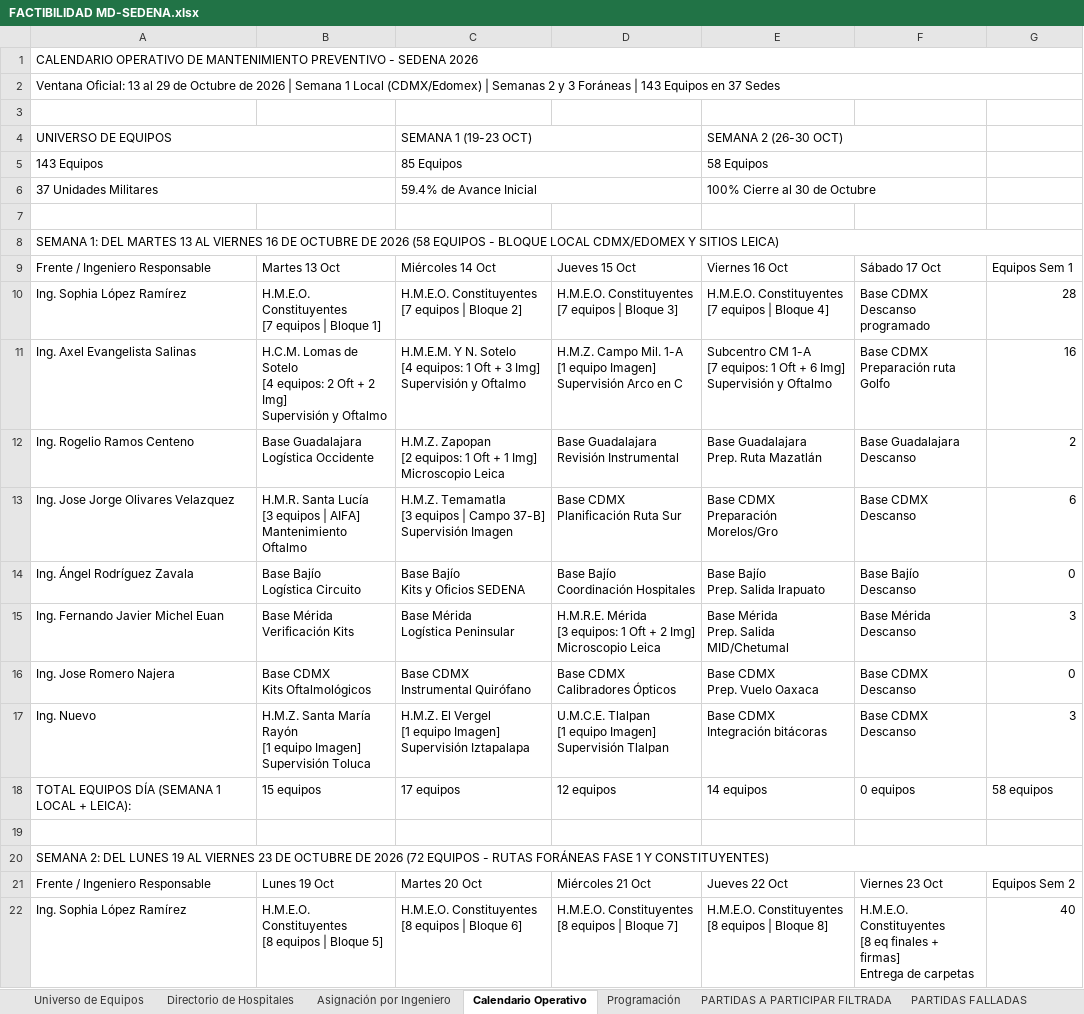
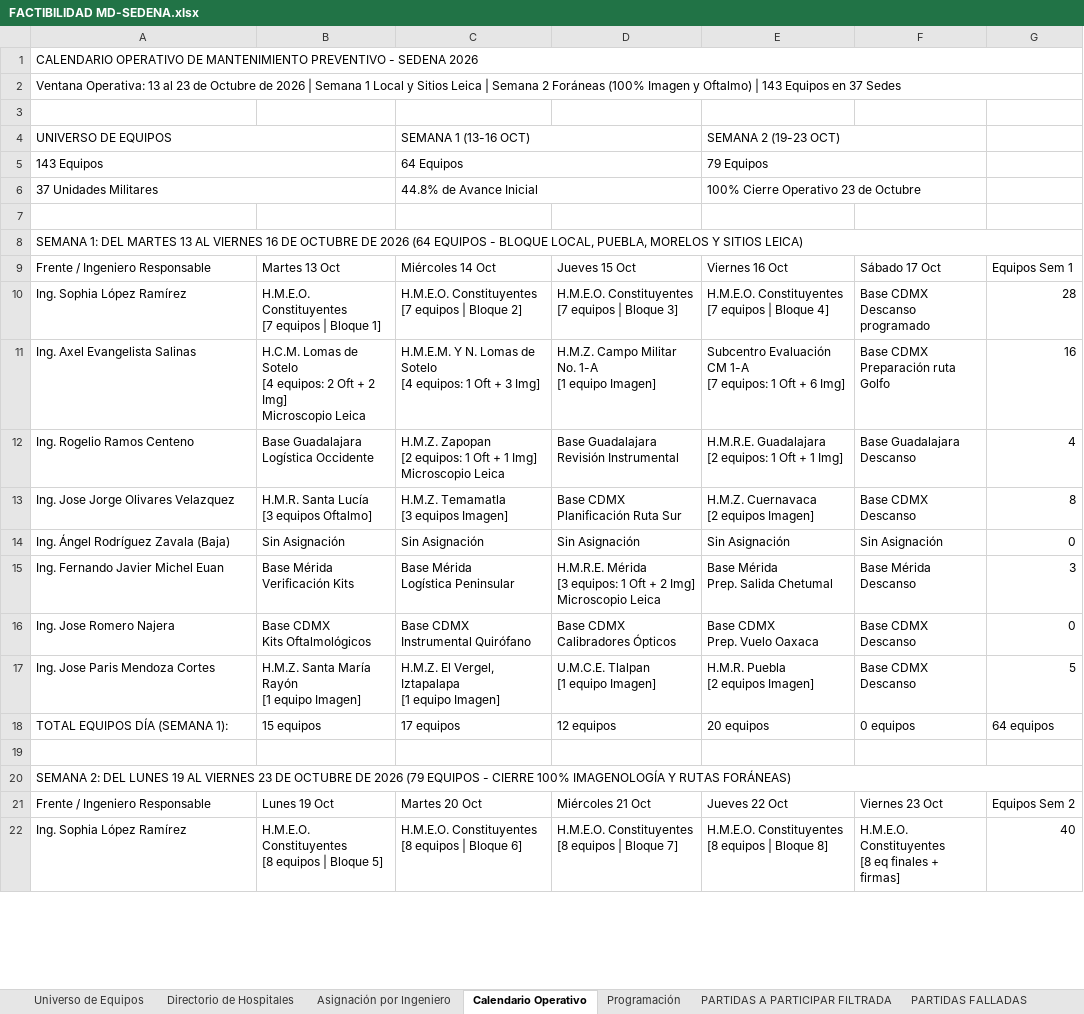
Before and after one commit to sophilopzz/proyectoSedena, an Excel workbook: FACTIBILIDAD MD-SEDENA.xlsx, sheet Calendario Operativo, drawn as a sheet; only a part is shown; values as stored, in another font and other column widths than the file's, no cell formats; removed rows and columns are numbered as before the commit, all else as after; ↵ is a line break in a cell; the diff covers the shown part only; the diff names each change by its address in the sheet, - before the commit and + after, or states it on an @@ line.

Commit message:
Reestructura operativa: 100% Imagen en Semanas 1-2 (13-23 Oct), baja de Angel y redistribucion a Jose Paris, Jose Romero y Jose Jorge

```diff
--- a/FACTIBILIDAD MD-SEDENA.xlsx (sheet Calendario Operativo)
+++ b/FACTIBILIDAD MD-SEDENA.xlsx (sheet Calendario Operativo)
-A2: Ventana Oficial: 13 al 29 de Octubre de 2026 | Semana 1 Local (CDMX/Edomex) | Semanas 2 y 3 Foráneas | 143…
+A2: Ventana Operativa: 13 al 23 de Octubre de 2026 | Semana 1 Local y Sitios Leica | Semana 2 Foráneas (100% Imagen y Oftalmo) | 143…
-C4: SEMANA 1 (19-23 OCT)
+C4: SEMANA 1 (13-16 OCT)
-E4: SEMANA 2 (26-30 OCT)
+E4: SEMANA 2 (19-23 OCT)
-C5: 85 Equipos
+C5: 64 Equipos
-E5: 58 Equipos
+E5: 79 Equipos
-C6: 59.4% de Avance Inicial
+C6: 44.8% de Avance Inicial
-E6: 100% Cierre al 30 de Octubre
+E6: 100% Cierre Operativo 23 de Octubre
-A8: …DE 2026 (58 EQUIPOS - BLOQUE LOCAL CDMX/EDOMEX Y SITIOS…
+A8: …DE 2026 (64 EQUIPOS - BLOQUE LOCAL, PUEBLA, MORELOS Y SITIOS…
-B11: …2 Img] ↵ Supervisión y Oftalmo
+B11: …2 Img] ↵ Microscopio Leica
-C11: …Y N. Sotelo ↵ [4 equipos: 1 Oft + 3 Img] ↵ Supervisión y Oftalmo
+C11: …Y N. Lomas de Sotelo ↵ [4 equipos: 1 Oft + 3 Img]
-D11: H.M.Z. Campo Mil. 1-A ↵ [1 equipo Imagen] ↵ Supervisión Arco en C
+D11: H.M.Z. Campo Militar No. 1-A ↵ [1 equipo Imagen]
-E11: Subcentro CM 1-A ↵ [7 equipos: 1 Oft + 6 Img] ↵ Supervisión y Oftalmo
+E11: Subcentro Evaluación CM 1-A ↵ [7 equipos: 1 Oft + 6 Img]
-E12: Base Guadalajara ↵ Prep. Ruta Mazatlán
+E12: H.M.R.E. Guadalajara ↵ [2 equipos: 1 Oft + 1 Img]
-G12: 2
+G12: 4
-B13: …[3 equipos | AIFA] ↵ Mantenimiento Oftalmo
+B13: …[3 equipos Oftalmo]
-C13: …[3 equipos | Campo 37-B] ↵ Supervisión Imagen
+C13: …[3 equipos Imagen]
-E13: Base CDMX ↵ Preparación Morelos/Gro
+E13: H.M.Z. Cuernavaca ↵ [2 equipos Imagen]
-G13: 6
+G13: 8
-row 14: Ing. Ángel Rodríguez Zavala | Base Bajío ↵ Logística Circuito | Base Bajío ↵ Kits y Oficios SEDENA | Base Bajío ↵ Coordinación Hospitales | Base Bajío ↵ Prep. Salida Irapuato | Base Bajío ↵ Descanso | 0
+row 14: Ing. Ángel Rodríguez Zavala (Baja) | Sin Asignación | Sin Asignación | Sin Asignación | Sin Asignación | Sin Asignación | 0
-E15: Base Mérida ↵ Prep. Salida MID/Chetumal
+E15: Base Mérida ↵ Prep. Salida Chetumal
-row 17: Ing. Nuevo | H.M.Z. Santa María Rayón ↵ [1 equipo Imagen] ↵ Supervisión Toluca | H.M.Z. El Vergel ↵ [1 equipo Imagen] ↵ Supervisión Iztapalapa | U.M.C.E. Tlalpan ↵ [1 equipo Imagen] ↵ Supervisión Tlalpan | Base CDMX ↵ Integración bitácoras | Base CDMX ↵ Descanso | 3
+row 17: Ing. Jose Paris Mendoza Cortes | H.M.Z. Santa María Rayón ↵ [1 equipo Imagen] | H.M.Z. El Vergel, Iztapalapa ↵ [1 equipo Imagen] | U.M.C.E. Tlalpan ↵ [1 equipo Imagen] | H.M.R. Puebla ↵ [2 equipos Imagen] | Base CDMX ↵ Descanso | 5
-A18: TOTAL EQUIPOS DÍA (SEMANA 1 LOCAL + LEICA):
+A18: TOTAL EQUIPOS DÍA (SEMANA 1):
-E18: 14 equipos
+E18: 20 equipos
-G18: 58 equipos
+G18: 64 equipos
-A20: …DE 2026 (72 EQUIPOS - RUTAS FORÁNEAS FASE 1 Y CONSTITUYENTES)
+A20: …DE 2026 (79 EQUIPOS - CIERRE 100% IMAGENOLOGÍA Y RUTAS FORÁNEAS)
-F22: …+ firmas] ↵ Entrega de carpetas
+F22: …+ firmas]
```
Also changed, not shown: 6 added rows, 6 removed rows and 56 edited cells elsewhere in this sheet, sheet Asignación por Ingeniero, sheet Programación, cell formats, 1 other file.
